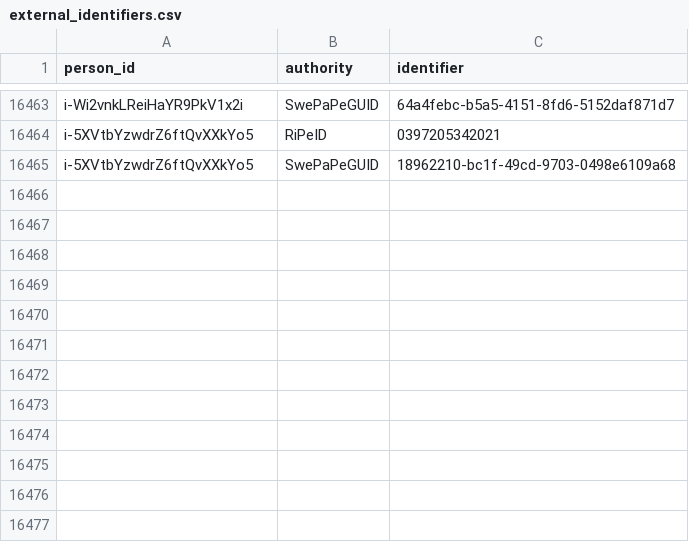
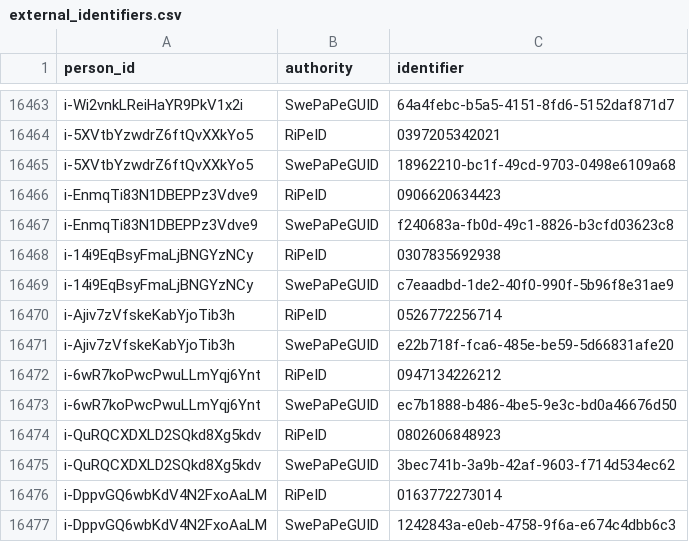
Before and after one commit to swerik-project/riksdagen-persons, a CSV file: data/external_identifiers.csv, drawn as a sheet; only a part is shown, gaps mark what is left out; the diff names each change by its address in the sheet, - before the commit and + after, or states it on an @@ line.

```diff
--- a/data/external_identifiers.csv
+++ b/data/external_identifiers.csv
+row 16466: i-EnmqTi83N1DBEPPz3Vdve9 | RiPeID | 0906620634423
+row 16467: i-EnmqTi83N1DBEPPz3Vdve9 | SwePaPeGUID | f240683a-fb0d-49c1-8826-b3cfd03623c8
+row 16468: i-14i9EqBsyFmaLjBNGYzNCy | RiPeID | 0307835692938
+row 16469: i-14i9EqBsyFmaLjBNGYzNCy | SwePaPeGUID | c7eaadbd-1de2-40f0-990f-5b96f8e31ae9
+row 16470: i-Ajiv7zVfskeKabYjoTib3h | RiPeID | 0526772256714
+row 16471: i-Ajiv7zVfskeKabYjoTib3h | SwePaPeGUID | e22b718f-fca6-485e-be59-5d66831afe20
+row 16472: i-6wR7koPwcPwuLLmYqj6Ynt | RiPeID | 0947134226212
+row 16473: i-6wR7koPwcPwuLLmYqj6Ynt | SwePaPeGUID | ec7b1888-b486-4be5-9e3c-bd0a46676d50
+row 16474: i-QuRQCXDXLD2SQkd8Xg5kdv | RiPeID | 0802606848923
+row 16475: i-QuRQCXDXLD2SQkd8Xg5kdv | SwePaPeGUID | 3bec741b-3a9b-42af-9603-f714d534ec62
+row 16476: i-DppvGQ6wbKdV4N2FxoAaLM | RiPeID | 0163772273014
+row 16477: i-DppvGQ6wbKdV4N2FxoAaLM | SwePaPeGUID | 1242843a-e0eb-4758-9f6a-e674c4dbb6c3
```
Also changed, not shown: data/name.csv, data/person.csv, 2 other files.
